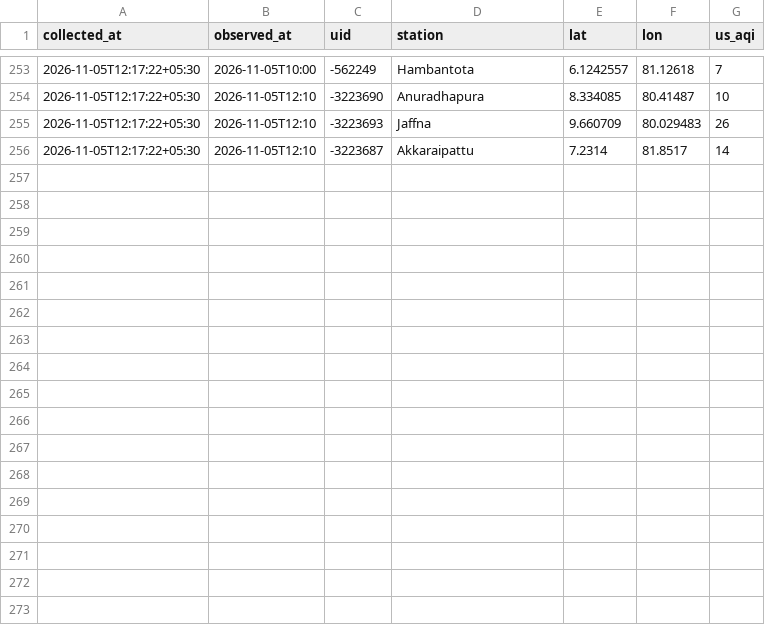
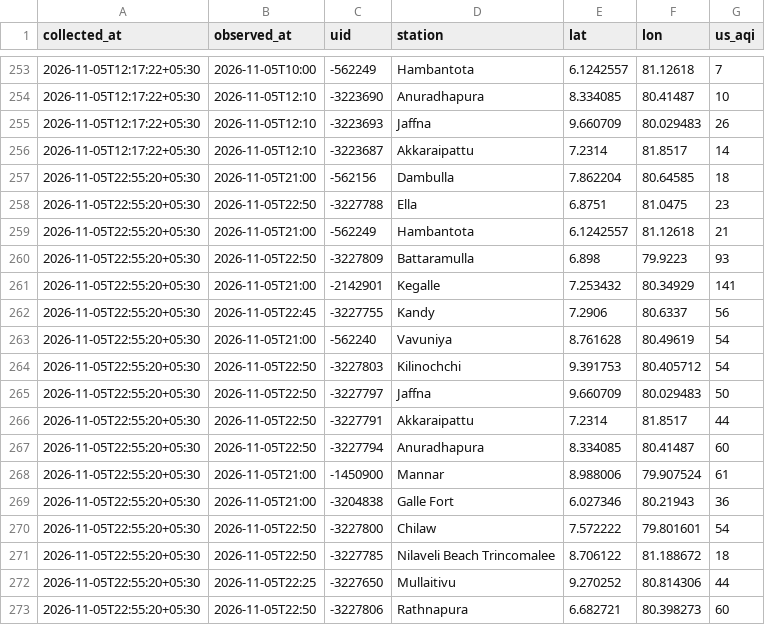
Before and after one commit to fectlk/aq-data-collector, a CSV file: data/waqi/2026-11.csv, drawn as a sheet; only a part is shown, gaps mark what is left out.

Commit message:
data: AQI update 2026-11-05 23:01 SLST

```diff
--- a/data/waqi/2026-11.csv
+++ b/data/waqi/2026-11.csv
@@ -256 +256,18 @@ collected_at,observed_at,uid,station,lat,lon,us_aqi
 2026-11-05T12:17:22+05:30,2026-11-05T12:10,-3223687,Akkaraipattu,7.2314,81.8517,14
+2026-11-05T22:55:20+05:30,2026-11-05T21:00,-562156,Dambulla,7.862204,80.64585,18
+2026-11-05T22:55:20+05:30,2026-11-05T22:50,-3227788,Ella,6.8751,81.0475,23
+2026-11-05T22:55:20+05:30,2026-11-05T21:00,-562249,Hambantota,6.1242557,81.12618,21
+2026-11-05T22:55:20+05:30,2026-11-05T22:50,-3227809,Battaramulla,6.898,79.9223,93
+2026-11-05T22:55:20+05:30,2026-11-05T21:00,-2142901,Kegalle,7.253432,80.34929,141
+2026-11-05T22:55:20+05:30,2026-11-05T22:45,-3227755,Kandy,7.2906,80.6337,56
+2026-11-05T22:55:20+05:30,2026-11-05T21:00,-562240,Vavuniya,8.761628,80.49619,54
+2026-11-05T22:55:20+05:30,2026-11-05T22:50,-3227803,Kilinochchi,9.391753,80.405712,54
+2026-11-05T22:55:20+05:30,2026-11-05T22:50,-3227797,Jaffna,9.660709,80.029483,50
+2026-11-05T22:55:20+05:30,2026-11-05T22:50,-3227791,Akkaraipattu,7.2314,81.8517,44
+2026-11-05T22:55:20+05:30,2026-11-05T22:50,-3227794,Anuradhapura,8.334085,80.41487,60
+2026-11-05T22:55:20+05:30,2026-11-05T21:00,-1450900,Mannar,8.988006,79.907524,61
+2026-11-05T22:55:20+05:30,2026-11-05T21:00,-3204838,Galle Fort,6.027346,80.21943,36
+2026-11-05T22:55:20+05:30,2026-11-05T22:50,-3227800,Chilaw,7.572222,79.801601,54
+2026-11-05T22:55:20+05:30,2026-11-05T22:50,-3227785,Nilaveli Beach Trincomalee,8.706122,81.188672,18
+2026-11-05T22:55:20+05:30,2026-11-05T22:25,-3227650,Mullaitivu,9.270252,80.814306,44
+2026-11-05T22:55:20+05:30,2026-11-05T22:50,-3227806,Rathnapura,6.682721,80.398273,60
```
Also changed, not shown: data/2026-11.csv, data/iqair/2026-11.csv, 2 other files.
